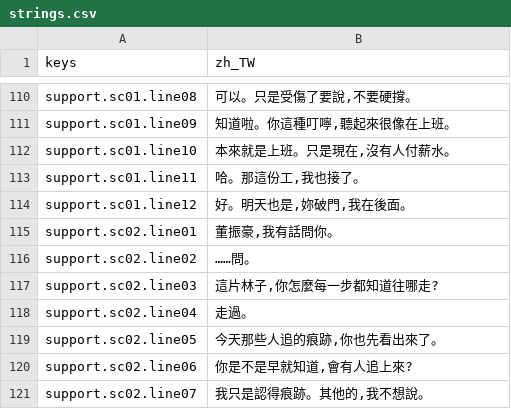
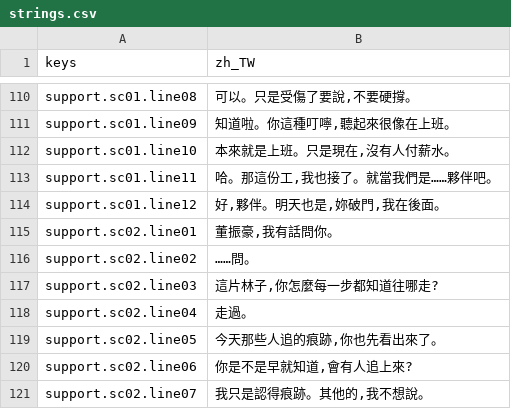
Before and after one commit to felixfu007/Claude-Code-Game-Studios, a CSV file: assets/data/locales/strings.csv, drawn as a sheet; only a part is shown, gaps mark what is left out.

```diff
--- a/assets/data/locales/strings.csv
+++ b/assets/data/locales/strings.csv
@@ -120,4 +120,4 @@ support.sc01.line09,"知道啦。你這種叮嚀,聽起來很像在上班。"
 support.sc01.line10,"本來就是上班。只是現在,沒有人付薪水。"
-support.sc01.line11,"哈。那這份工,我也接了。"
-support.sc01.line12,"好。明天也是,妳破門,我在後面。"
+support.sc01.line11,"哈。那這份工,我也接了。就當我們是……夥伴吧。"
+support.sc01.line12,"好,夥伴。明天也是,妳破門,我在後面。"
 support.sc02.line01,"董振豪,我有話問你。"
```
Also changed, not shown: 2 other files.
